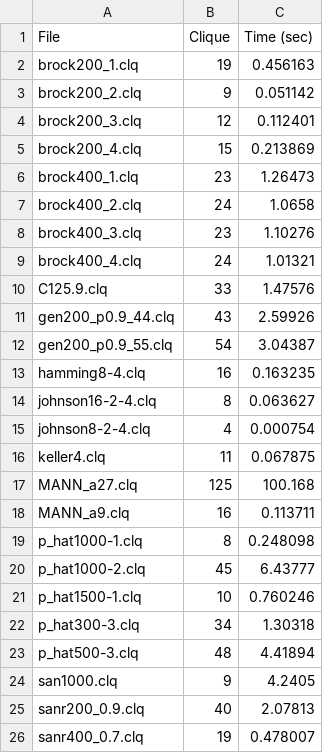
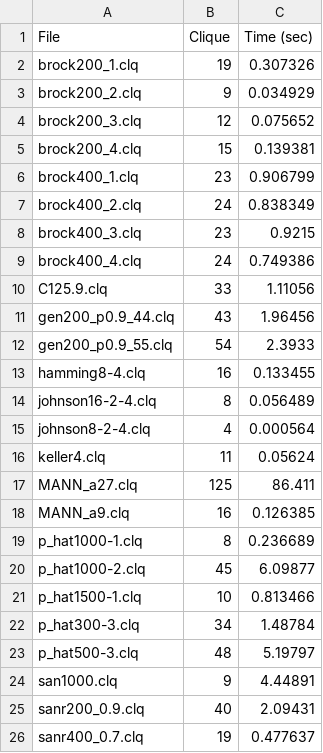
Before and after one commit to st235/HSE.ModernOperationsResearchMethods.MaxClique, a CSV file: clique.csv, drawn as a sheet.

```diff
--- a/clique.csv
+++ b/clique.csv
@@ -1,26 +1,26 @@
 File; Clique; Time (sec)
-brock200_1.clq; 19; 0.456163
-brock200_2.clq; 9; 0.051142
-brock200_3.clq; 12; 0.112401
-brock200_4.clq; 15; 0.213869
-brock400_1.clq; 23; 1.26473
-brock400_2.clq; 24; 1.0658
-brock400_3.clq; 23; 1.10276
-brock400_4.clq; 24; 1.01321
-C125.9.clq; 33; 1.47576
-gen200_p0.9_44.clq; 43; 2.59926
-gen200_p0.9_55.clq; 54; 3.04387
-hamming8-4.clq; 16; 0.163235
-johnson16-2-4.clq; 8; 0.063627
-johnson8-2-4.clq; 4; 0.000754
-keller4.clq; 11; 0.067875
-MANN_a27.clq; 125; 100.168
-MANN_a9.clq; 16; 0.113711
-p_hat1000-1.clq; 8; 0.248098
-p_hat1000-2.clq; 45; 6.43777
-p_hat1500-1.clq; 10; 0.760246
-p_hat300-3.clq; 34; 1.30318
-p_hat500-3.clq; 48; 4.41894
-san1000.clq; 9; 4.2405
-sanr200_0.9.clq; 40; 2.07813
-sanr400_0.7.clq; 19; 0.478007
+brock200_1.clq; 19; 0.307326
+brock200_2.clq; 9; 0.034929
+brock200_3.clq; 12; 0.075652
+brock200_4.clq; 15; 0.139381
+brock400_1.clq; 23; 0.906799
+brock400_2.clq; 24; 0.838349
+brock400_3.clq; 23; 0.9215
+brock400_4.clq; 24; 0.749386
+C125.9.clq; 33; 1.11056
+gen200_p0.9_44.clq; 43; 1.96456
+gen200_p0.9_55.clq; 54; 2.3933
+hamming8-4.clq; 16; 0.133455
+johnson16-2-4.clq; 8; 0.056489
+johnson8-2-4.clq; 4; 0.000564
+keller4.clq; 11; 0.05624
+MANN_a27.clq; 125; 86.411
+MANN_a9.clq; 16; 0.126385
+p_hat1000-1.clq; 8; 0.236689
+p_hat1000-2.clq; 45; 6.09877
+p_hat1500-1.clq; 10; 0.813466
+p_hat300-3.clq; 34; 1.48784
+p_hat500-3.clq; 48; 5.19797
+san1000.clq; 9; 4.44891
+sanr200_0.9.clq; 40; 2.09431
+sanr400_0.7.clq; 19; 0.477637
```
Also changed, not shown: 1 other file.
